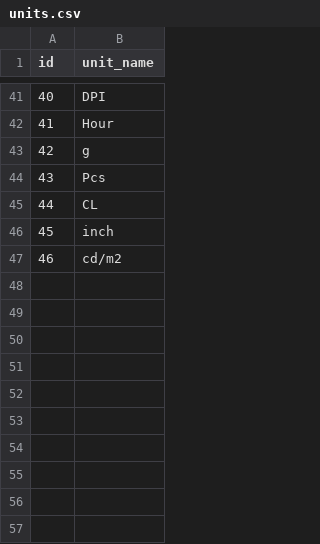
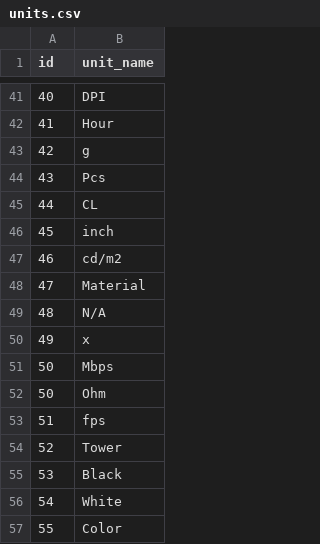
Before and after one commit to neritinc/ComputerWebshop, a CSV file: server/database/csv/units.csv, drawn as a sheet; only a part is shown, gaps mark what is left out.

```diff
--- a/server/database/csv/units.csv
+++ b/server/database/csv/units.csv
@@ -47 +47,11 @@ id;unit_name
 46;cd/m2
+47;Material
+48;N/A
+49;x
+50;Mbps
+50;Ohm
+51;fps
+52;Tower
+53;Black
+54;White
+55;Color
```
Also changed, not shown: server/database/csv/product_parameter.csv.
